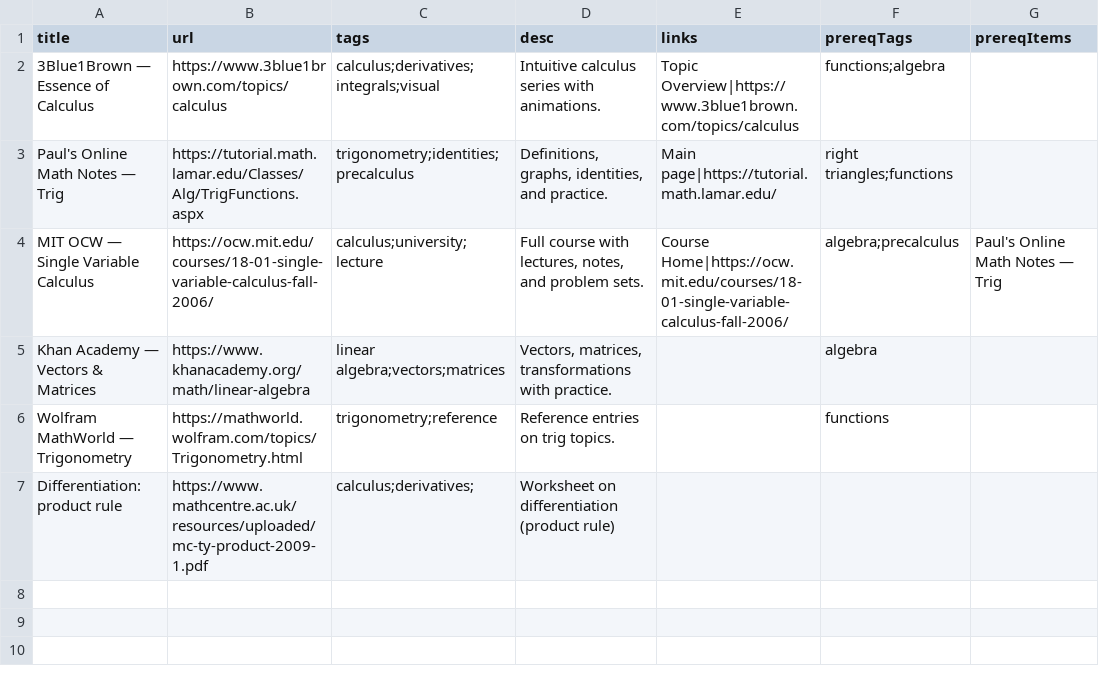
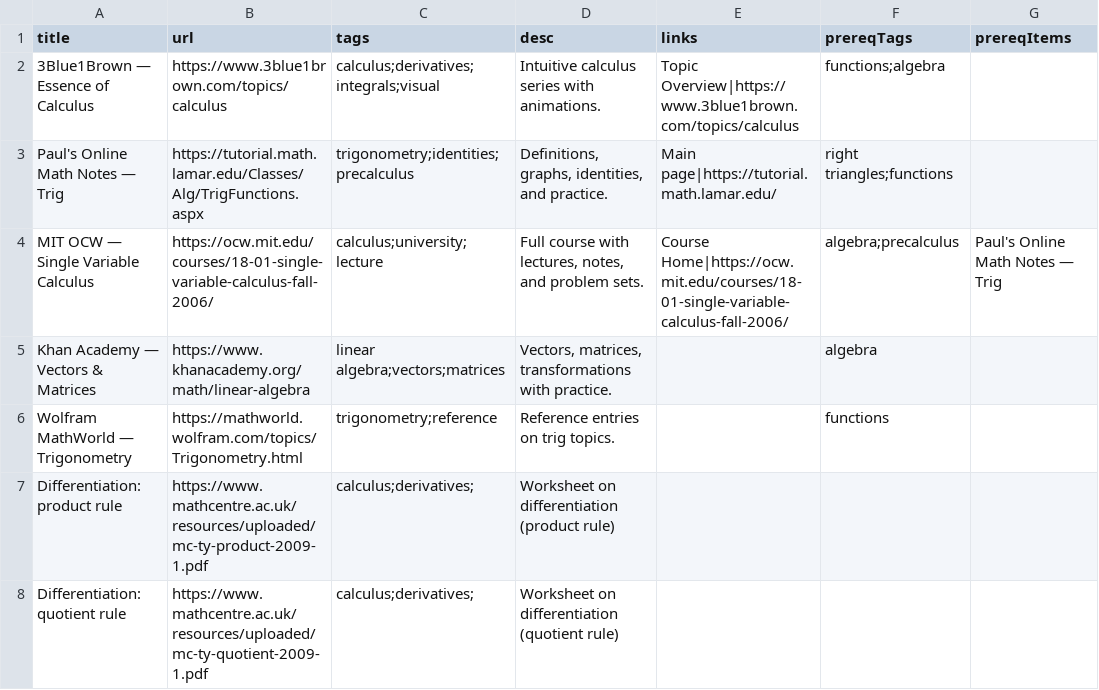
Before and after one commit to anthonycheung-usyd/usyd-lhm-resources, a CSV file: resources.csv, drawn as a sheet.

Commit message:
Update resources.csv to add new worksheet
Added new differentiation worksheet for quotient rule.

```diff
--- a/resources.csv
+++ b/resources.csv
@@ -7 +7,2 @@ Wolfram MathWorld — Trigonometry,https://mathworld.wolfram.com/topics/Trigonom
 Differentiation: product rule,https://www.mathcentre.ac.uk/resources/uploaded/mc-ty-product-2009-1.pdf,calculus;derivatives;,Worksheet on differentiation (product rule),,,
+Differentiation: quotient rule,https://www.mathcentre.ac.uk/resources/uploaded/mc-ty-quotient-2009-1.pdf,calculus;derivatives;,Worksheet on differentiation (quotient rule),,,
```
